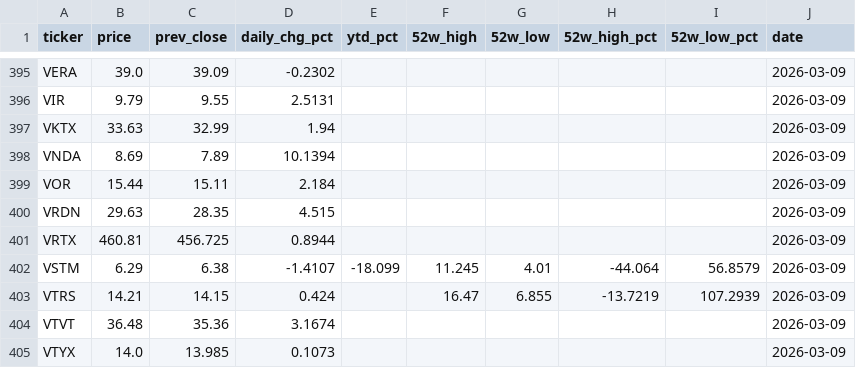
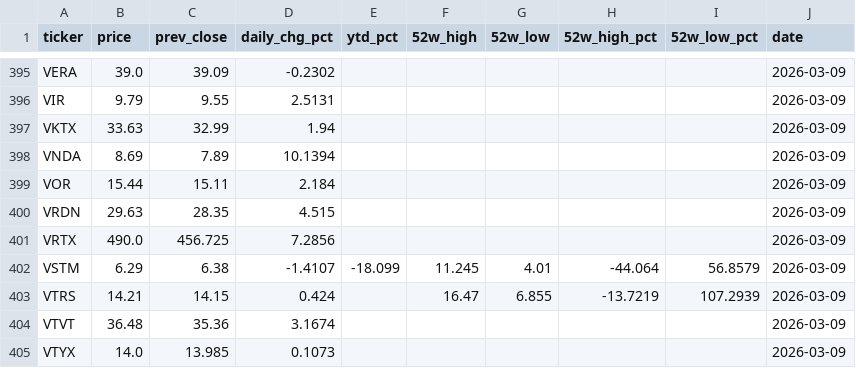
Before and after one commit to lorago92/epitope-dashboard, a CSV file: data/prices_latest.csv, drawn as a sheet; only a part is shown, gaps mark what is left out.

Commit message:
chore: update dashboard data [2026-03-09]

```diff
--- a/data/prices_latest.csv
+++ b/data/prices_latest.csv
@@ -400,3 +400,3 @@ VOR,15.44,15.11,2.184,,,,,,2026-03-09
 VRDN,29.63,28.35,4.515,,,,,,2026-03-09
-VRTX,460.81,456.725,0.8944,,,,,,2026-03-09
+VRTX,490.0,456.725,7.2856,,,,,,2026-03-09
 VSTM,6.29,6.38,-1.4107,-18.099,11.245,4.01,-44.064,56.8579,2026-03-09
```
